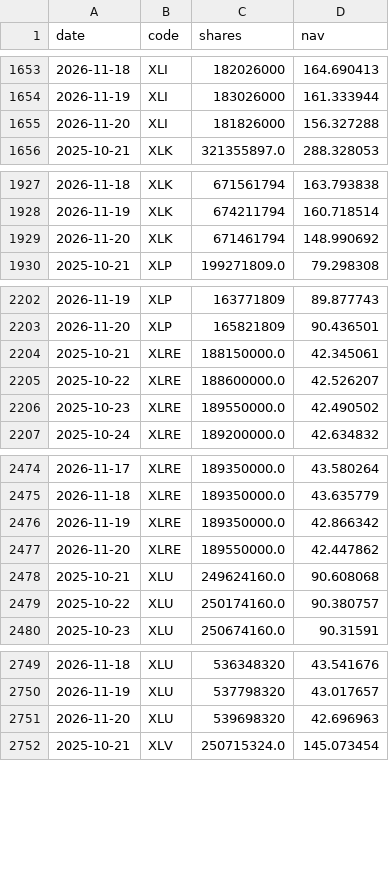
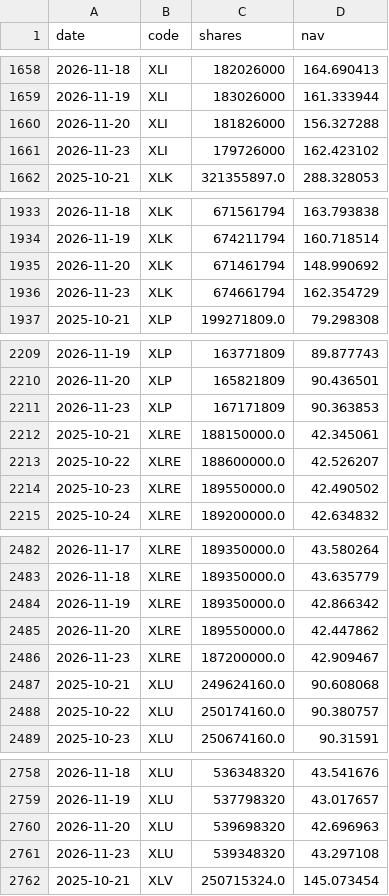
Before and after one commit to newmymujian-hash/etf-flows, a CSV file: data/raw_us.csv, drawn as a sheet; only a part is shown, gaps mark what is left out; the diff covers the shown part only.

```diff
--- a/data/raw_us.csv
+++ b/data/raw_us.csv
@@ -1655,2 +1660,3 @@ date,code,shares,nav
 2026-11-20,XLI,181826000,156.327288
+2026-11-23,XLI,179726000,162.423102
 2025-10-21,XLK,321355897.0,288.328053
@@ -1929,2 +1935,3 @@ date,code,shares,nav
 2026-11-20,XLK,671461794,148.990692
+2026-11-23,XLK,674661794,162.354729
 2025-10-21,XLP,199271809.0,79.298308
@@ -2203,2 +2210,3 @@ date,code,shares,nav
 2026-11-20,XLP,165821809,90.436501
+2026-11-23,XLP,167171809,90.363853
 2025-10-21,XLRE,188150000.0,42.345061
@@ -2477,2 +2485,3 @@ date,code,shares,nav
 2026-11-20,XLRE,189550000.0,42.447862
+2026-11-23,XLRE,187200000.0,42.909467
 2025-10-21,XLU,249624160.0,90.608068
@@ -2751,2 +2760,3 @@ date,code,shares,nav
 2026-11-20,XLU,539698320,42.696963
+2026-11-23,XLU,539348320,43.297108
 2025-10-21,XLV,250715324.0,145.073454
```
Also changed, not shown: 7 added rows elsewhere in this file, 2 other files.
